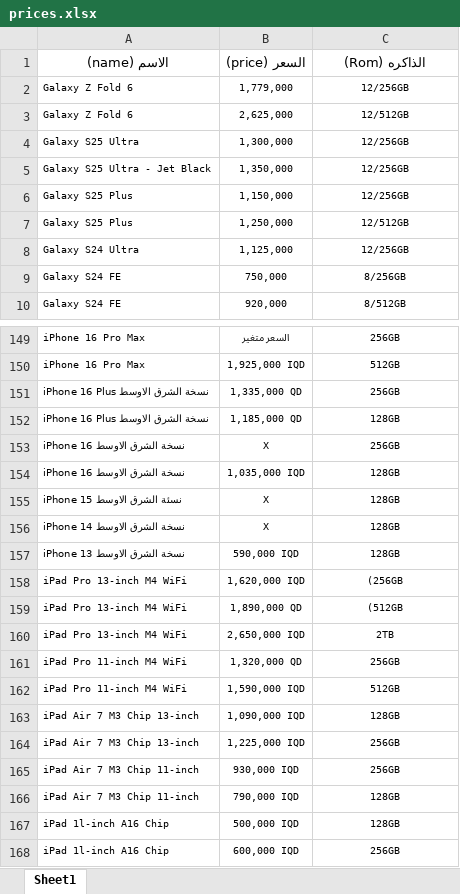
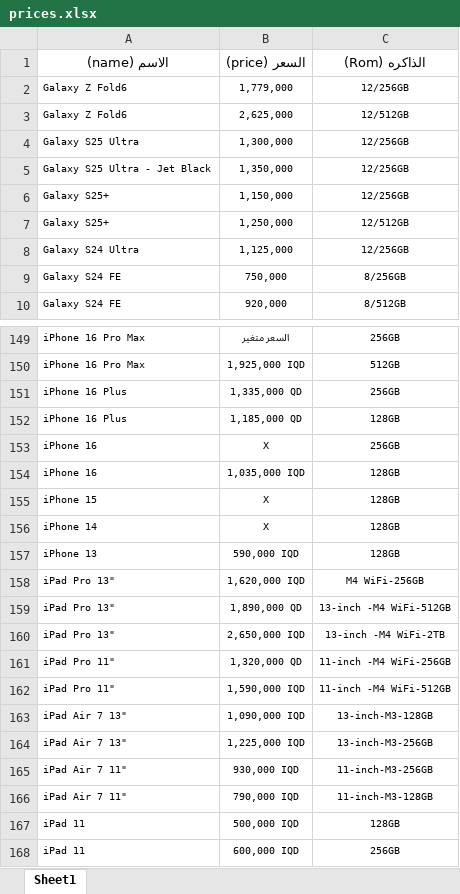
Before and after one commit to ruoodui/phone-price-bot, an Excel workbook: prices.xlsx, sheet Sheet1, drawn as a sheet; only a part is shown, gaps mark what is left out; values as stored, in another font and other column widths than the file's, no borders; removed rows and columns are numbered as before the commit, all else as after; the diff covers the shown part only; the diff names each change by its address in the sheet, - before the commit and + after, or states it on an @@ line.

```diff
--- a/prices.xlsx (sheet Sheet1)
+++ b/prices.xlsx (sheet Sheet1)
-A2:A3 (الاسم (name)): Galaxy Z Fold 6
+A2:A3 (الاسم (name)): Galaxy Z Fold6
-A6:A7 (الاسم (name)): Galaxy S25 Plus
+A6:A7 (الاسم (name)): Galaxy S25+
-A151:A152 (الاسم (name)): iPhone 16 Plus نسخة الشرق الاوسط
+A151:A152 (الاسم (name)): iPhone 16 Plus
-A153:A154 (الاسم (name)): نسخة الشرق الاوسط iPhone 16
+A153:A154 (الاسم (name)): iPhone 16
-A155 (الاسم (name)): نسئة الشرق الاوسط iPhone 15
+A155 (الاسم (name)): iPhone 15
-A156 (الاسم (name)): نسخة الشرق الاوسط iPhone 14
+A156 (الاسم (name)): iPhone 14
-A157 (الاسم (name)): نسخة الشرق الاوسط iPhone 13
+A157 (الاسم (name)): iPhone 13
-row 158: iPad Pro 13-inch M4 WiFi | 1,620,000 IQD | (256GB
-row 159: iPad Pro 13-inch M4 WiFi | 1,890,000 QD | (512GB
-row 160: iPad Pro 13-inch M4 WiFi | 2,650,000 IQD | 2TB
-row 161: iPad Pro 11-inch M4 WiFi | 1,320,000 QD | 256GB
-row 162: iPad Pro 11-inch M4 WiFi | 1,590,000 IQD | 512GB
-row 163: iPad Air 7 M3 Chip 13-inch | 1,090,000 IQD | 128GB
-row 164: iPad Air 7 M3 Chip 13-inch | 1,225,000 IQD | 256GB
-row 165: iPad Air 7 M3 Chip 11-inch | 930,000 IQD | 256GB
-row 166: iPad Air 7 M3 Chip 11-inch | 790,000 IQD | 128GB
+row 158: iPad Pro 13" | 1,620,000 IQD | M4 WiFi-256GB
+row 159: iPad Pro 13" | 1,890,000 QD | 13-inch -M4 WiFi-512GB
+row 160: iPad Pro 13" | 2,650,000 IQD | 13-inch -M4 WiFi-2TB
+row 161: iPad Pro 11" | 1,320,000 QD | 11-inch -M4 WiFi-256GB
+row 162: iPad Pro 11" | 1,590,000 IQD | 11-inch -M4 WiFi-512GB
+row 163: iPad Air 7 13" | 1,090,000 IQD | 13-inch-M3-128GB
+row 164: iPad Air 7 13" | 1,225,000 IQD | 13-inch-M3-256GB
+row 165: iPad Air 7 11" | 930,000 IQD | 11-inch-M3-256GB
+row 166: iPad Air 7 11" | 790,000 IQD | 11-inch-M3-128GB
-A167:A168 (الاسم (name)): iPad 1l-inch A16 Chip
+A167:A168 (الاسم (name)): iPad 11
```
Also changed, not shown: 30 edited cells elsewhere in this sheet, 5 other files.
